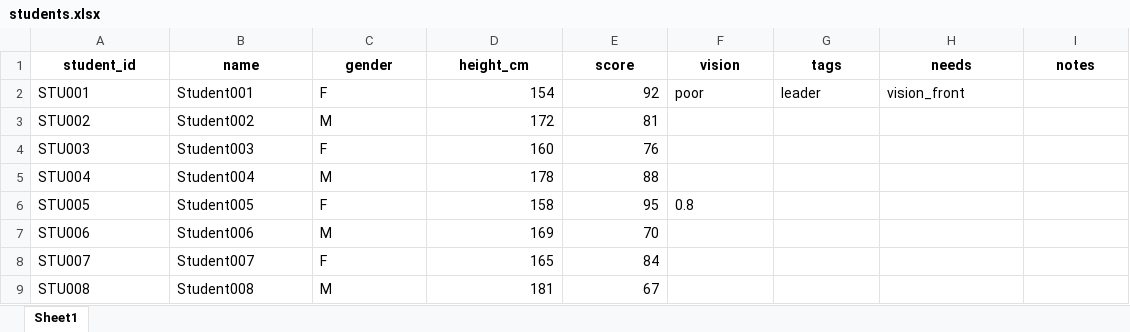
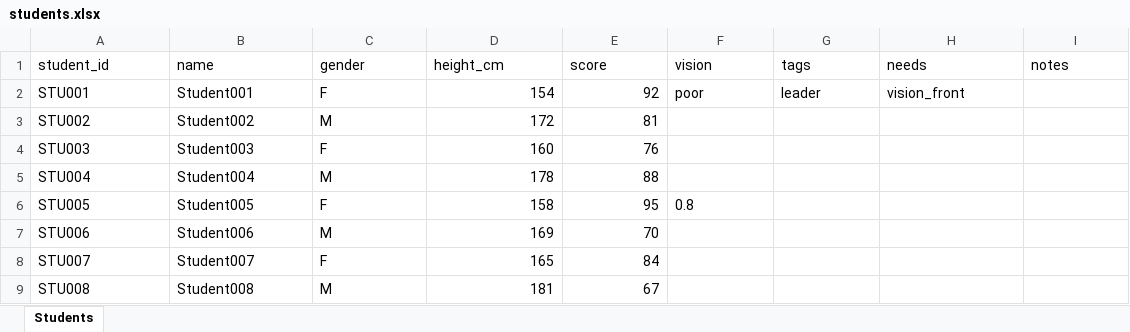
Before and after one commit to FrankFu916/seattrellis, an Excel workbook: examples/students.xlsx, sheet Students, drawn as a sheet; values as stored, in another font and other column widths than the file's, no borders; the diff names each change by its address in the sheet, - before the commit and + after, or states it on an @@ line.

```diff
--- a/examples/students.xlsx (sheet Students)
+++ b/examples/students.xlsx (sheet Students)
-sheet tab: Sheet1
+sheet tab: Students
@@ A1:I1 bold: on → off, alignment: center → left @@
```
Also changed, not shown: 29 other files.
